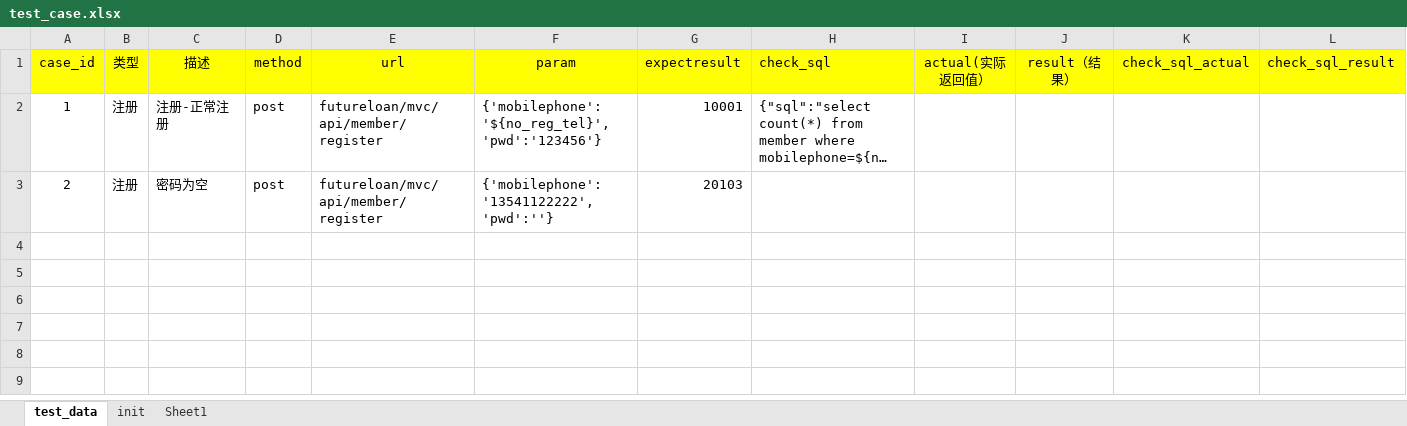
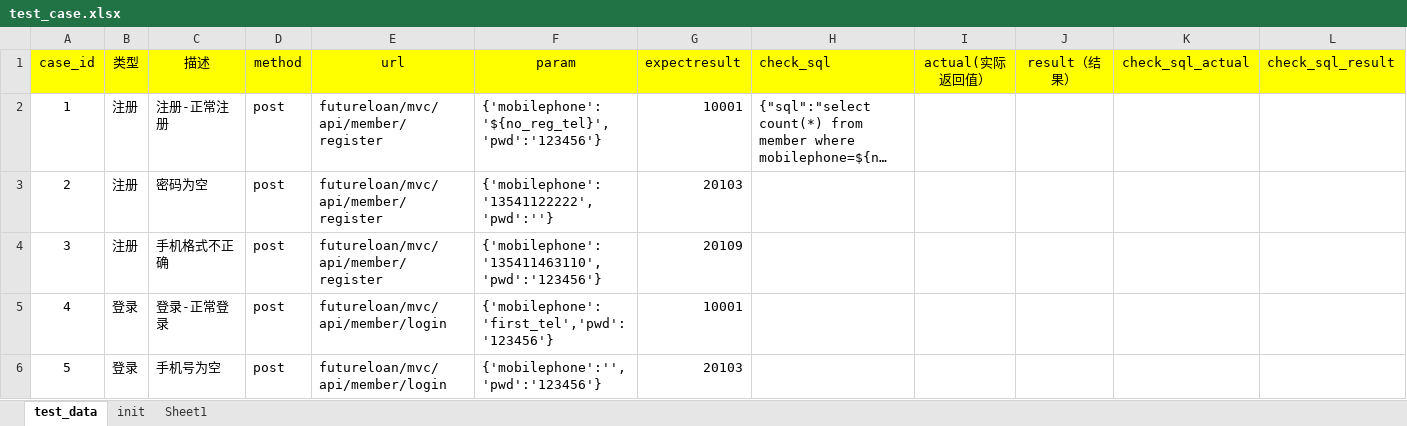
Before and after one commit to januarytw/Python-, an Excel workbook: auto_infterface_case/test_data/test_case.xlsx, sheet test_data, drawn as a sheet; long unchanged cells end in …; values as stored, in another font and other column widths than the file's, no borders; the diff names each change by its address in the sheet, - before the commit and + after, or states it on an @@ line.

```diff
--- a/auto_infterface_case/test_data/test_case.xlsx (sheet test_data)
+++ b/auto_infterface_case/test_data/test_case.xlsx (sheet test_data)
+row 4: 3 | 注册 | 手机格式不正确 | post | futureloan/mvc/api/member/register | {'mobilephone':'135411463110','pwd':'123456'} | 20109
+row 5: 4 | 登录 | 登录-正常登录 | post | futureloan/mvc/api/member/login | {'mobilephone': 'first_tel','pwd':'123456'} | 10001
+row 6: 5 | 登录 | 手机号为空 | post | futureloan/mvc/api/member/login | {'mobilephone':'','pwd':'123456'} | 20103
```
Also changed, not shown: sheet init, 1 other file.
